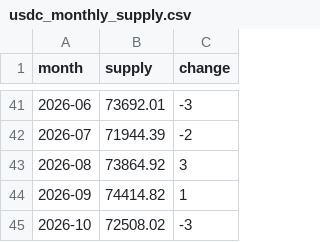
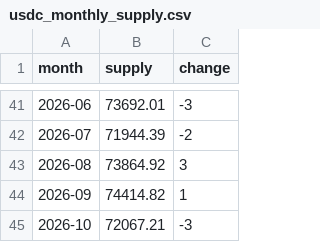
Before and after one commit to partylogo/usdc-detection-station, a CSV file: usdc_monthly_supply.csv, drawn as a sheet; only a part is shown, gaps mark what is left out.

```diff
--- a/usdc_monthly_supply.csv
+++ b/usdc_monthly_supply.csv
@@ -44,2 +44,2 @@ month,supply,change
 2026-09,74414.82,1
-2026-10,72508.02,-3
+2026-10,72067.21,-3
```
Also changed, not shown: usdt_monthly_supply.csv, 5 other files.
